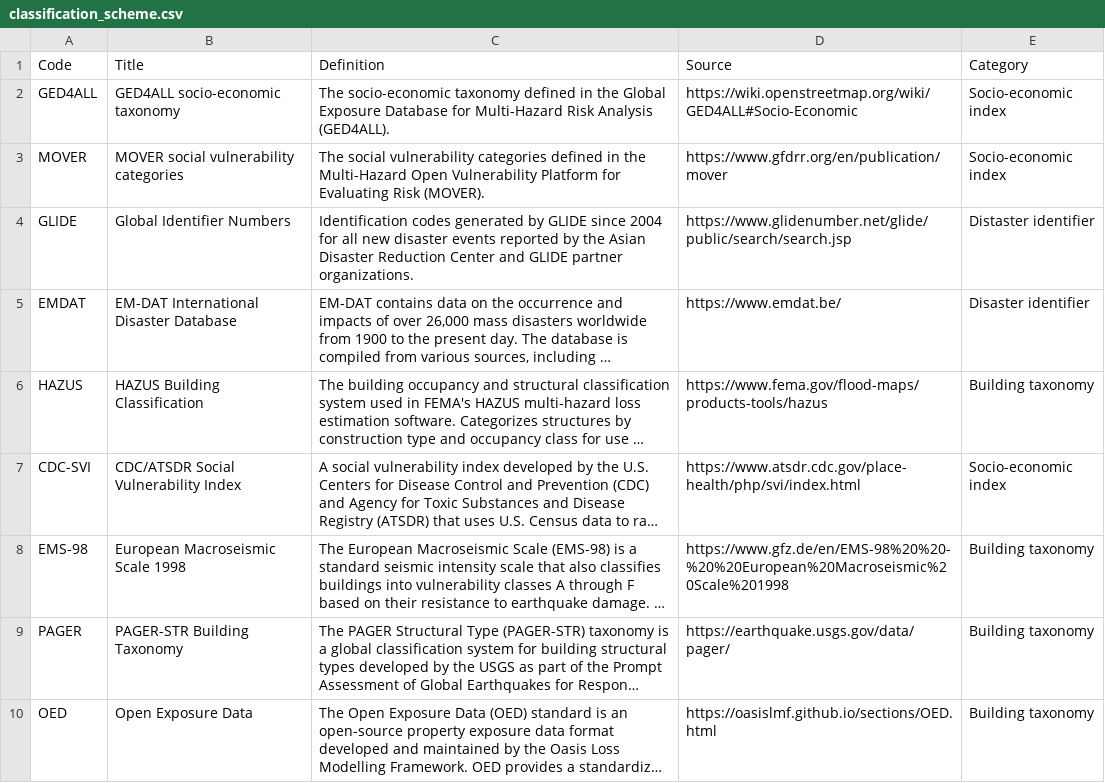
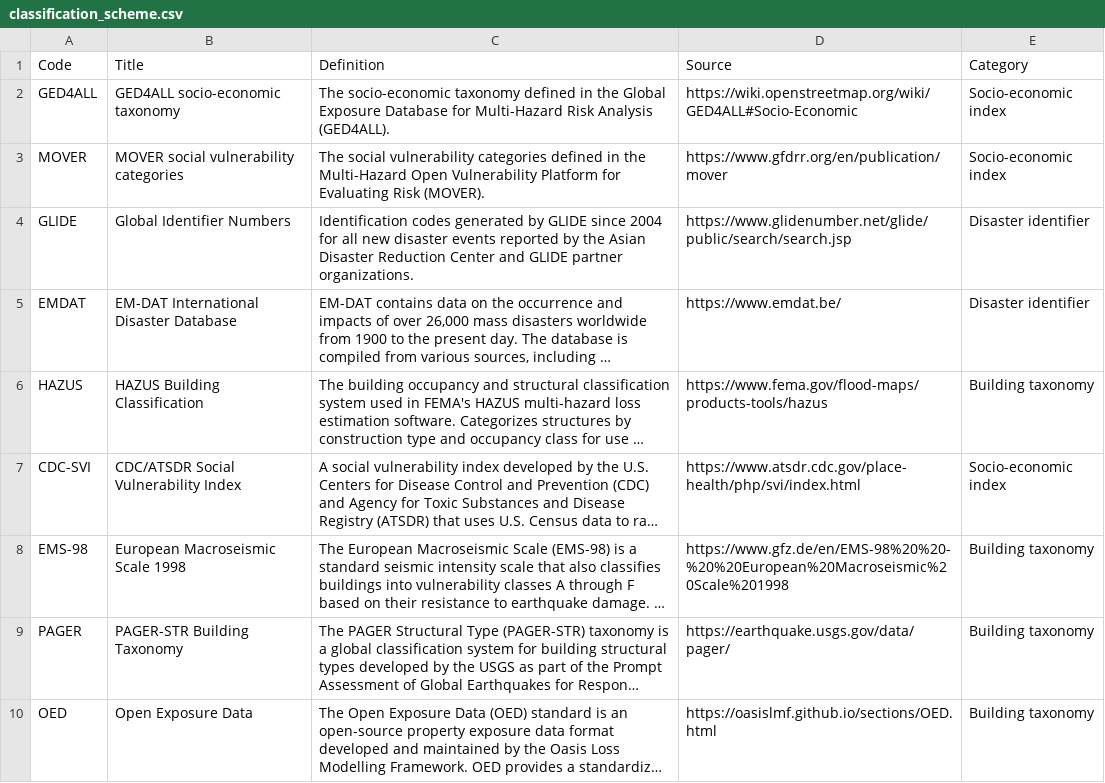
Before and after one commit to GFDRR/rdl-standard, a CSV file: schema/codelists/open/classification_scheme.csv, drawn as a sheet; only a part is shown; long unchanged cells end in …; the diff names each change by its address in the sheet, - before the commit and + after, or states it on an @@ line.

Commit message:
Fix typo in classification_scheme.csv for GLIDE entry

```diff
--- a/schema/codelists/open/classification_scheme.csv
+++ b/schema/codelists/open/classification_scheme.csv
-E4 (Category): Distaster identifier
+E4 (Category): Disaster identifier
```
